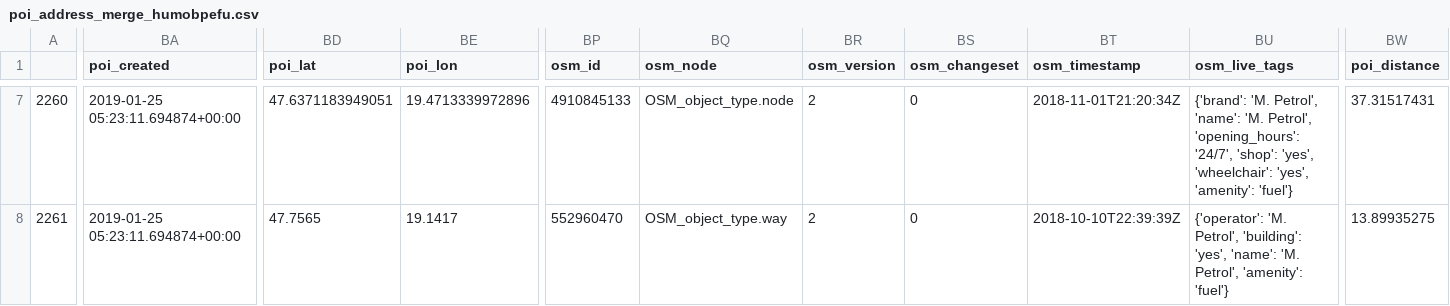
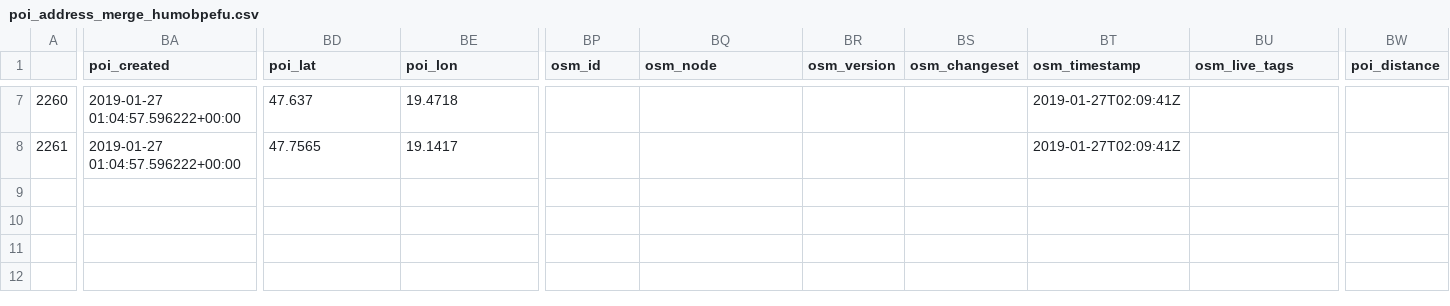
Before and after one commit to KAMI911/osm-import-request, a CSV file: hu_mobil_petrol/poi_address_merge_humobpefu.csv, drawn as a sheet; only a part is shown, gaps mark what is left out; the diff covers the shown part only; the diff names each change by its address in the sheet, - before the commit and + after, or states it on an @@ line.

```diff
--- a/hu_mobil_petrol/poi_address_merge_humobpefu.csv
+++ b/hu_mobil_petrol/poi_address_merge_humobpefu.csv
-BA7:BA8 (poi_created): 2019-01-25 05:23:11.694874+00:00
+BA7:BA8 (poi_created): 2019-01-27 01:04:57.596222+00:00
-BD7 (poi_lat): 47.6371183949051
+BD7 (poi_lat): 47.637
-BE7 (poi_lon): 19.4713339972896
+BE7 (poi_lon): 19.4718
-BP7 (osm_id): 4910845133
+BP7 (osm_id): (empty)
-BQ7 (osm_node): OSM_object_type.node
+BQ7 (osm_node): (empty)
-BR7:BR8 (osm_version): 2
+BR7:BR8 (osm_version): (empty)
-BS7:BS8 (osm_changeset): 0
+BS7:BS8 (osm_changeset): (empty)
-BT7 (osm_timestamp): 2018-11-01T21:20:34Z
+BT7 (osm_timestamp): 2019-01-27T02:09:41Z
-BU7 (osm_live_tags): {'brand': 'M. Petrol', 'name': 'M. Petrol', 'opening_hours': '24/7', 'shop': 'yes', 'wheelchair': 'yes', 'amenity': 'fuel'}
+BU7 (osm_live_tags): (empty)
-BW7 (poi_distance): 37.31517431
+BW7 (poi_distance): (empty)
-BP8 (osm_id): 552960470
+BP8 (osm_id): (empty)
-BQ8 (osm_node): OSM_object_type.way
+BQ8 (osm_node): (empty)
-BT8 (osm_timestamp): 2018-10-10T22:39:39Z
+BT8 (osm_timestamp): 2019-01-27T02:09:41Z
-BU8 (osm_live_tags): {'operator': 'M. Petrol', 'building': 'yes', 'name': 'M. Petrol', 'amenity': 'fuel'}
+BU8 (osm_live_tags): (empty)
-BW8 (poi_distance): 13.89935275
+BW8 (poi_distance): (empty)
```
Also changed, not shown: 33 edited cells elsewhere in this file, hu_foxpost/poi_address_merge_hufoxpocso.csv, hu_kh/poi_address_merge_hukhatm.csv, 47 other files.
